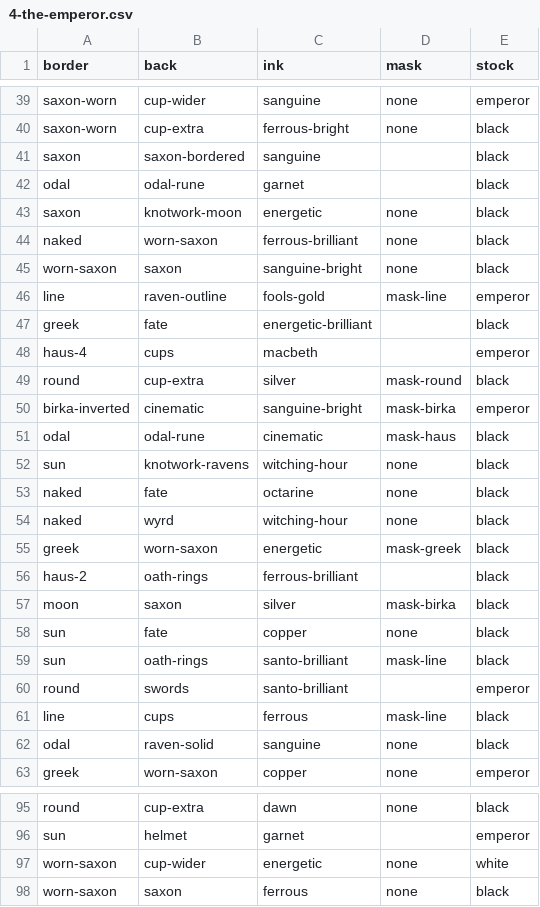
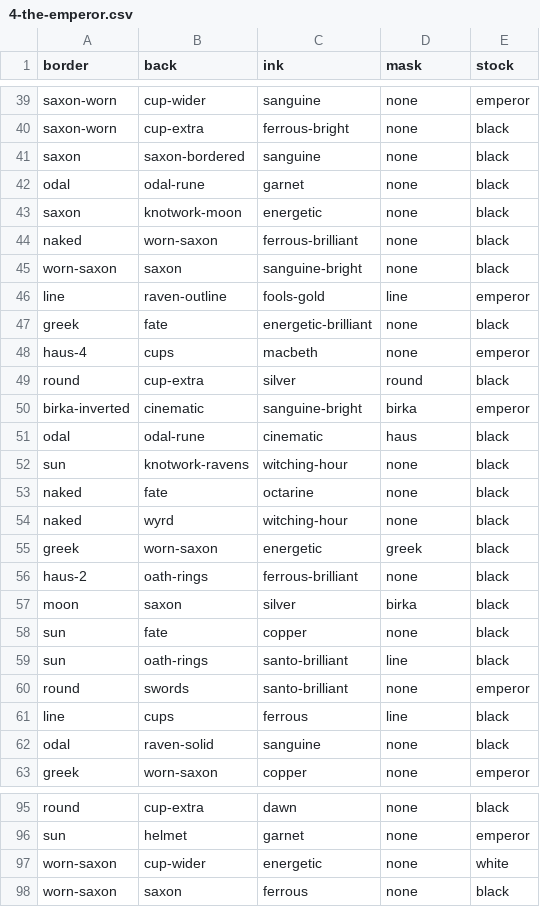
Before and after one commit to sagacards/legends-nft, a CSV file: config/metadata/4-the-emperor.csv, drawn as a sheet; only a part is shown, gaps mark what is left out; the diff covers the shown part only; the diff names each change by its address in the sheet, - before the commit and + after, or states it on an @@ line.

```diff
--- a/config/metadata/4-the-emperor.csv
+++ b/config/metadata/4-the-emperor.csv
-D41:D42 (mask): (empty)
+D41:D42 (mask): none
-D46 (mask): mask-line
+D46 (mask): line
-D47:D48 (mask): (empty)
+D47:D48 (mask): none
-D49 (mask): mask-round
+D49 (mask): round
-D50 (mask): mask-birka
+D50 (mask): birka
-D51 (mask): mask-haus
+D51 (mask): haus
-D55 (mask): mask-greek
+D55 (mask): greek
-D56 (mask): (empty)
+D56 (mask): none
-D57 (mask): mask-birka
+D57 (mask): birka
-D59 (mask): mask-line
+D59 (mask): line
-D60 (mask): (empty)
+D60 (mask): none
-D61 (mask): mask-line
+D61 (mask): line
-D96 (mask): (empty)
+D96 (mask): none
```
Also changed, not shown: 29 edited cells elsewhere in this file, config/manifests/1-the-magician.csv, config/manifests/10-wheel-of-fortune.csv, 19 other files.
